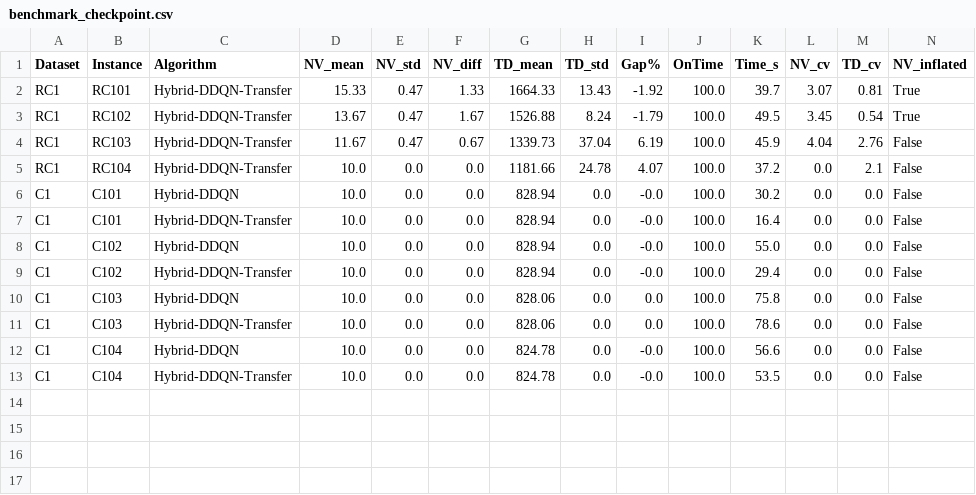
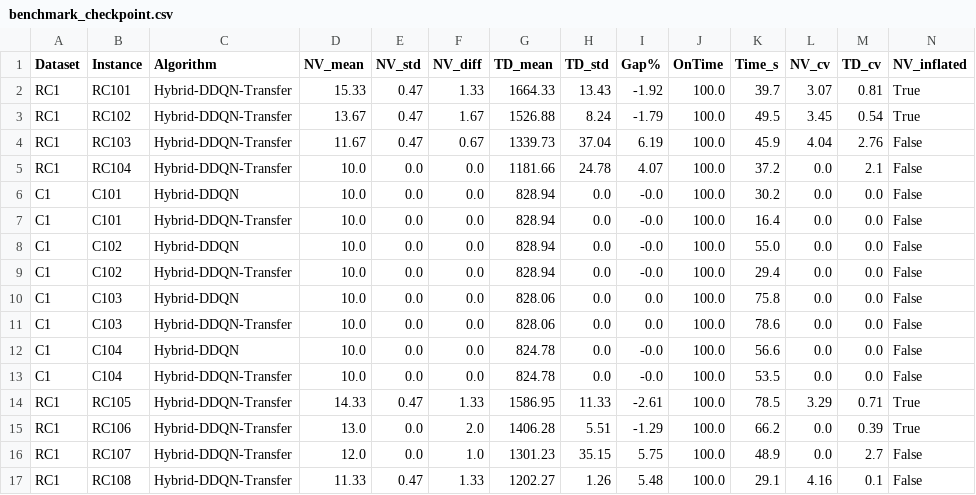
Before and after one commit to Thundercok/VRPTW-Research-Optimization, a CSV file: src/benchmark_checkpoint.csv, drawn as a sheet; only a part is shown; rows hold the shown columns only; the diff names each change by its address in the sheet, - before the commit and + after, or states it on an @@ line.

Commit message:
Add RC1 transfer benchmarks and model checkpoint
Append four RC1 Hybrid-DDQN-Transfer rows (RC105–RC108) to src/benchmark_checkpoint.csv and src/benchmark_clean.csv, and add the trained model checkpoint src/rl_alns_transfer_rc1_v15.safetensors. This introduces new transfer benchmark results and the corresponding safetensors model for RC1.

```diff
--- a/src/benchmark_checkpoint.csv
+++ b/src/benchmark_checkpoint.csv
+row 14: RC1 | RC105 | Hybrid-DDQN-Transfer | 14.33 | 0.47 | 1.33 | 1586.95 | 11.33 | -2.61 | 100.0 | 78.5 | 3.29 | 0.71 | True
+row 15: RC1 | RC106 | Hybrid-DDQN-Transfer | 13.0 | 0.0 | 2.0 | 1406.28 | 5.51 | -1.29 | 100.0 | 66.2 | 0.0 | 0.39 | True
+row 16: RC1 | RC107 | Hybrid-DDQN-Transfer | 12.0 | 0.0 | 1.0 | 1301.23 | 35.15 | 5.75 | 100.0 | 48.9 | 0.0 | 2.7 | False
+row 17: RC1 | RC108 | Hybrid-DDQN-Transfer | 11.33 | 0.47 | 1.33 | 1202.27 | 1.26 | 5.48 | 100.0 | 29.1 | 4.16 | 0.1 | False
```
Also changed, not shown: src/benchmark_clean.csv, 1 other file.
